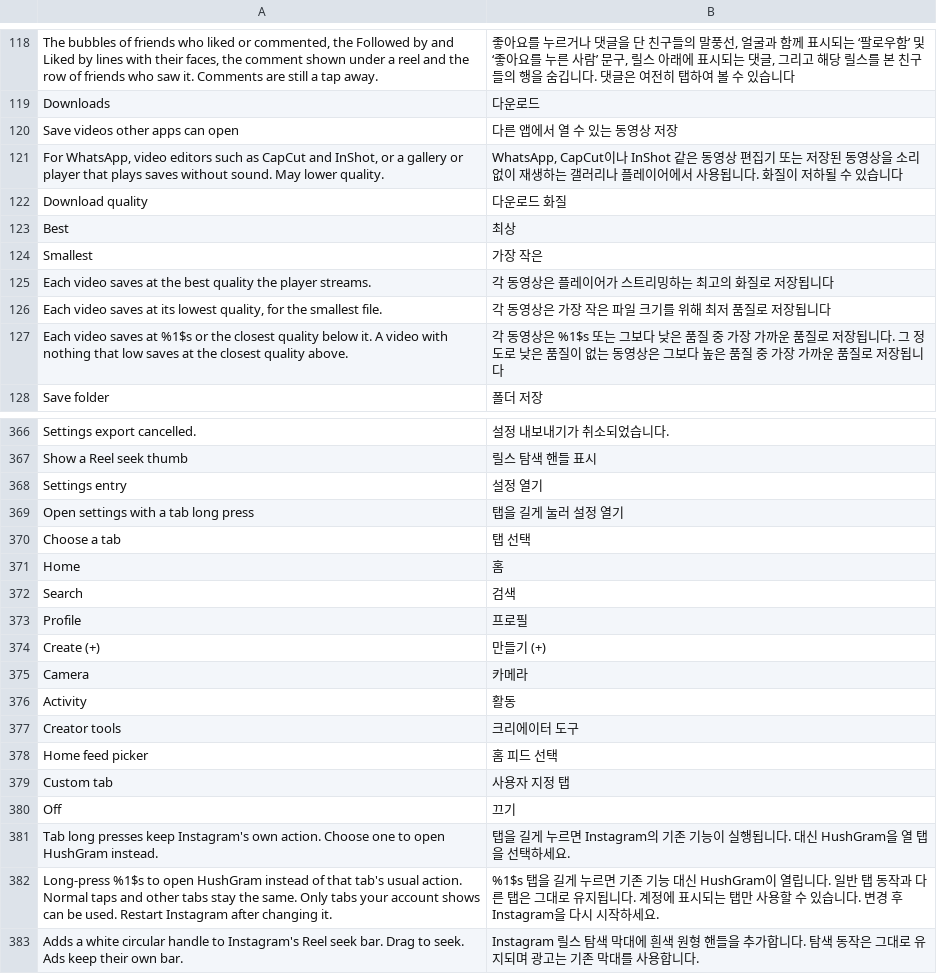
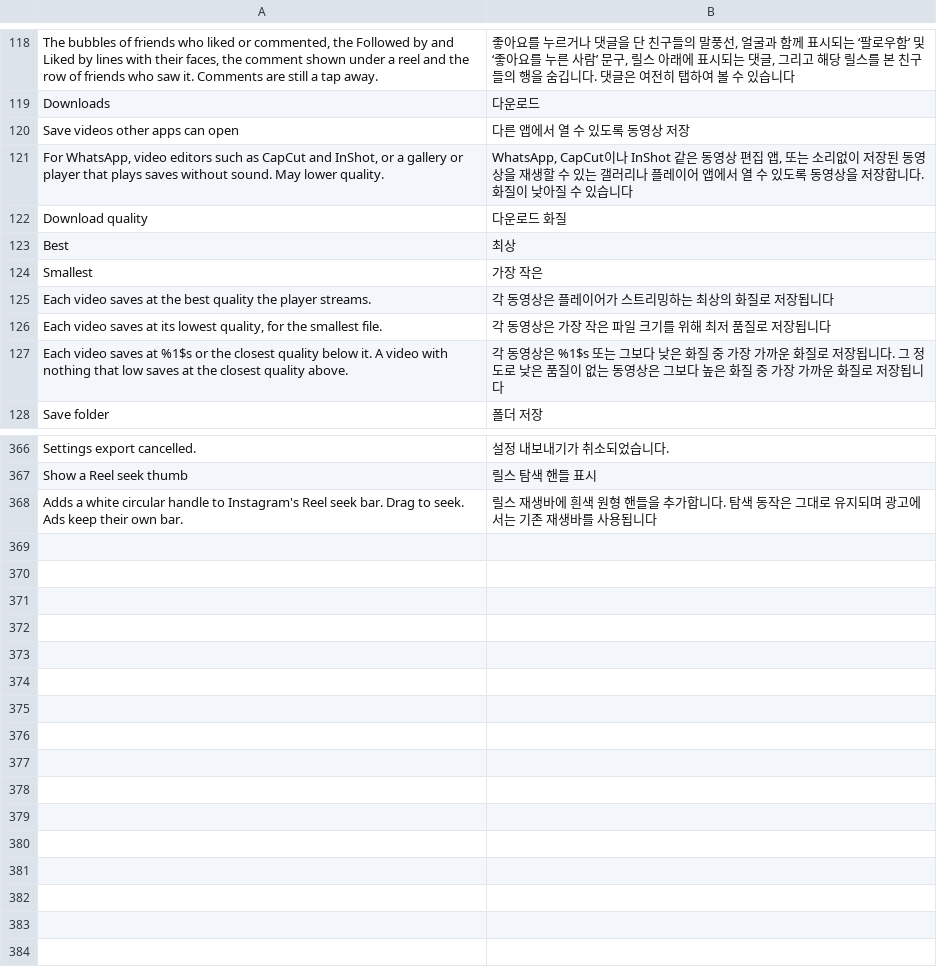
Before and after one commit to BlackGold8282/HushGram, a TSV file: extensions/shared/library/src/main/l10n/ko.tsv, drawn as a sheet; only a part is shown, gaps mark what is left out; the diff covers the shown part only.

Commit message:
Update Korean Translation

```diff
--- a/extensions/shared/library/src/main/l10n/ko.tsv
+++ b/extensions/shared/library/src/main/l10n/ko.tsv
@@ -119,4 +119,4 @@ The bubbles of friends who liked or commented, the Followed by and Liked by line
 Downloads	다운로드
-Save videos other apps can open	다른 앱에서 열 수 있는 동영상 저장
-For WhatsApp, video editors such as CapCut and InShot, or a gallery or player that plays saves without sound. May lower quality.	WhatsApp, CapCut이나 InShot 같은 동영상 편집기 또는 저장된 동영상을 소리 없이 재생하는 갤러리나 플레이어에서 사용됩니다. 화질이 저하될 수 있습니다
+Save videos other apps can open	다른 앱에서 열 수 있도록 동영상 저장
+For WhatsApp, video editors such as CapCut and InShot, or a gallery or player that plays saves without sound. May lower quality.	WhatsApp, CapCut이나 InShot 같은 동영상 편집 앱, 또는 소리없이 저장된 동영상을 재생할 수 있는 갤러리나 플레이어 앱에서 열 수 있도록 동영상을 저장합니다. 화질이 낮아질 수 있습니다
 Download quality	다운로드 화질
@@ -124,5 +124,5 @@ Best	최상
 Smallest	가장 작은
-Each video saves at the best quality the player streams.	각 동영상은 플레이어가 스트리밍하는 최고의 화질로 저장됩니다
+Each video saves at the best quality the player streams.	각 동영상은 플레이어가 스트리밍하는 최상의 화질로 저장됩니다
 Each video saves at its lowest quality, for the smallest file.	각 동영상은 가장 작은 파일 크기를 위해 최저 품질로 저장됩니다
-Each video saves at %1$s or the closest quality below it. A video with nothing that low saves at the closest quality above.	각 동영상은 %1$s 또는 그보다 낮은 품질 중 가장 가까운 품질로 저장됩니다. 그 정도로 낮은 품질이 없는 동영상은 그보다 높은 품질 중 가장 가까운 품질로 저장됩니다
+Each video saves at %1$s or the closest quality below it. A video with nothing that low saves at the closest quality above.	각 동영상은 %1$s 또는 그보다 낮은 화질 중 가장 가까운 화질로 저장됩니다. 그 정도로 낮은 품질이 없는 동영상은 그보다 높은 화질 중 가장 가까운 화질로 저장됩니다
 Save folder	폴더 저장
@@ -367,17 +367,2 @@ Settings export cancelled.	설정 내보내기가 취소되었습니다.
 Show a Reel seek thumb	릴스 탐색 핸들 표시
-Settings entry	설정 열기
-Open settings with a tab long press	탭을 길게 눌러 설정 열기
-Choose a tab	탭 선택
-Home	홈
-Search	검색
-Profile	프로필
-Create (+)	만들기 (+)
-Camera	카메라
-Activity	활동
-Creator tools	크리에이터 도구
-Home feed picker	홈 피드 선택
-Custom tab	사용자 지정 탭
-Off	끄기
-Tab long presses keep Instagram's own action. Choose one to open HushGram instead.	탭을 길게 누르면 Instagram의 기존 기능이 실행됩니다. 대신 HushGram을 열 탭을 선택하세요.
-Long-press %1$s to open HushGram instead of that tab's usual action. Normal taps and other tabs stay the same. Only tabs your account shows can be used. Restart Instagram after changing it.	%1$s 탭을 길게 누르면 기존 기능 대신 HushGram이 열립니다. 일반 탭 동작과 다른 탭은 그대로 유지됩니다. 계정에 표시되는 탭만 사용할 수 있습니다. 변경 후 Instagram을 다시 시작하세요.
-Adds a white circular handle to Instagram's Reel seek bar. Drag to seek. Ads keep their own bar.	Instagram 릴스 탐색 막대에 흰색 원형 핸들을 추가합니다. 탐색 동작은 그대로 유지되며 광고는 기존 막대를 사용합니다.
+Adds a white circular handle to Instagram's Reel seek bar. Drag to seek. Ads keep their own bar.	릴스 재생바에 흰색 원형 핸들을 추가합니다. 탐색 동작은 그대로 유지되며 광고에서는 기존 재생바를 사용됩니다
```
Also changed, not shown: 110 edited cells elsewhere in this file.
